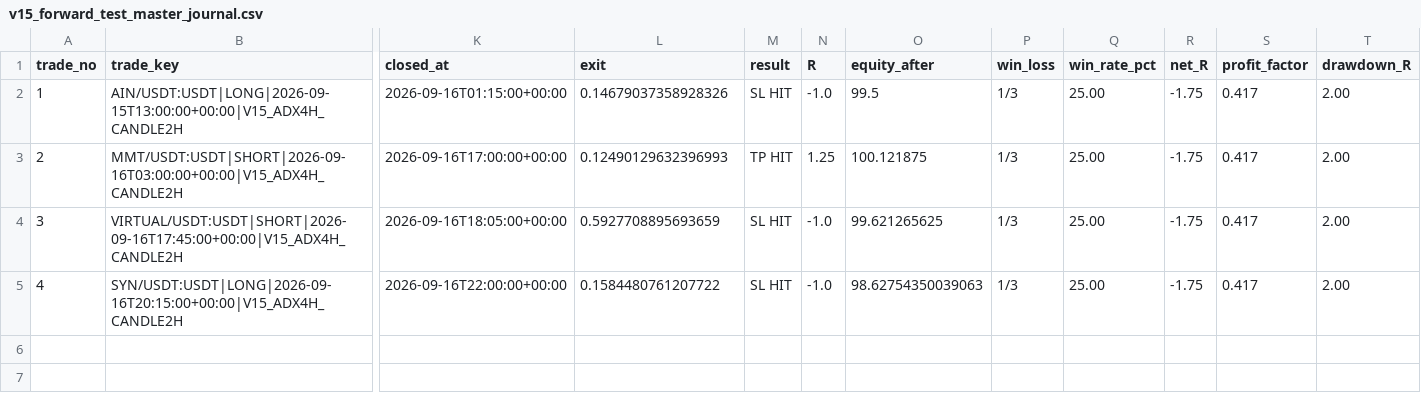
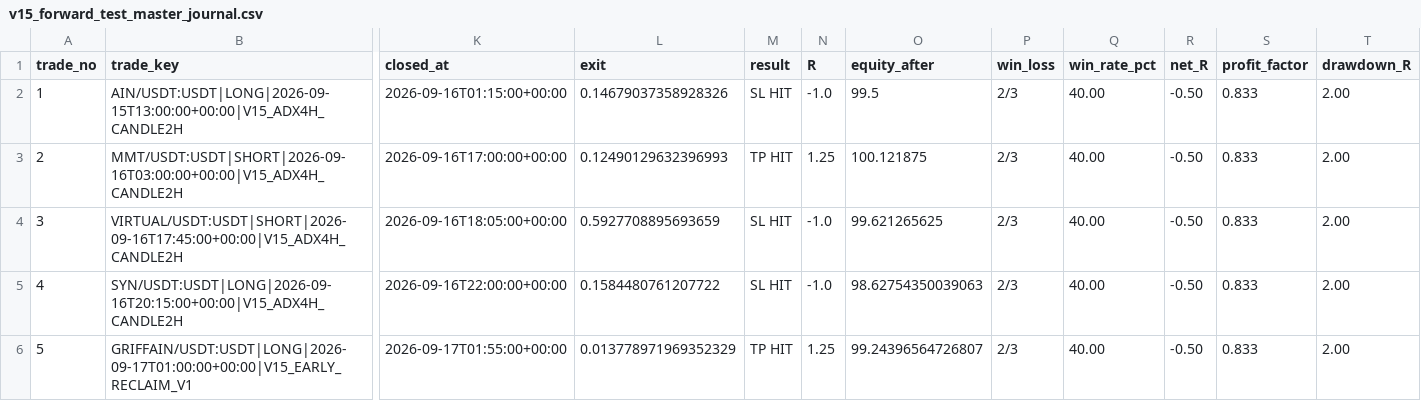
Before and after one commit to samesameagro-droid/sam-edge-v15-v8i, a CSV file: v15_forward_test_master_journal.csv, drawn as a sheet; only a part is shown, gaps mark what is left out; rows hold the shown columns only; the diff names each change by its address in the sheet, - before the commit and + after, or states it on an @@ line.

Commit message:
paper: V15 professional forward state

```diff
--- a/v15_forward_test_master_journal.csv
+++ b/v15_forward_test_master_journal.csv
-P2:P5 (win_loss): 1/3
+P2:P5 (win_loss): 2/3
-Q2:Q5 (win_rate_pct): 25.00
+Q2:Q5 (win_rate_pct): 40.00
-R2:R5 (net_R): -1.75
+R2:R5 (net_R): -0.50
-S2:S5 (profit_factor): 0.417
+S2:S5 (profit_factor): 0.833
+row 6: 5 | GRIFFAIN/USDT:USDT|LONG|2026-09-17T01:00:00+00:00|V15_EARLY_RECLAIM_V1 | 2026-09-17T01:55:00+00:00 | 0.013778971969352329 | TP HIT | 1.25 | 99.24396564726807 | 2/3 | 40.00 | -0.50 | 0.833 | 2.00
```
Also changed, not shown: 5 other files.
